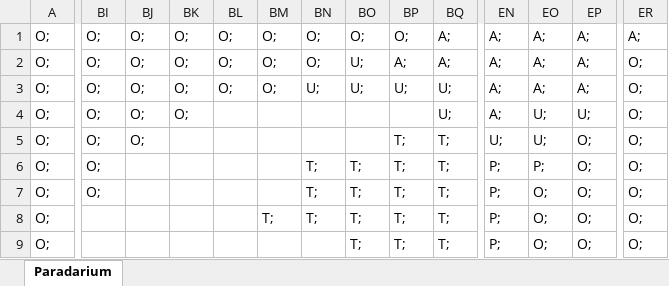
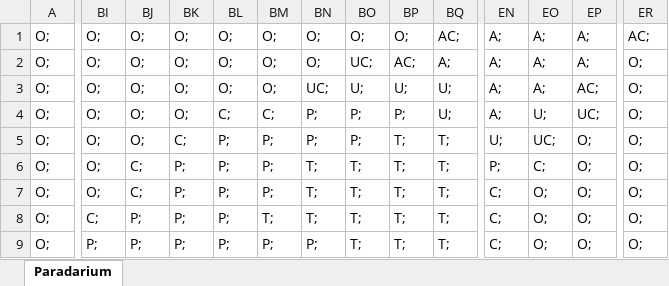
Before and after one commit to Vanya351/CppAdventureGame, an Excel workbook: map.xlsx, sheet Paradarium, drawn as a sheet; only a part is shown, gaps mark what is left out; values as stored, in another font and other column widths than the file's, no borders; conditional formats not drawn; the diff covers the shown part only; the diff names each change by its address in the sheet, - before the commit and + after, or states it on an @@ line.

Commit message:
map update

```diff
--- a/map.xlsx (sheet Paradarium)
+++ b/map.xlsx (sheet Paradarium)
-BQ1: A;
+BQ1: AC;
-ER1: A;
+ER1: AC;
-BO2: U;
+BO2: UC;
-BP2: A;
+BP2: AC;
-BN3: U;
+BN3: UC;
-EP3: A;
+EP3: AC;
-BL4: (empty)
+BL4: C;
-BM4: (empty)
+BM4: C;
-BN4:BN5: (empty)
+BN4:BN5: P;
-BO4:BO5: (empty)
+BO4:BO5: P;
-BP4: (empty)
+BP4: P;
-EP4: U;
+EP4: UC;
-BK5: (empty)
+BK5: C;
-BL5:BL9: (empty)
+BL5:BL9: P;
-BM5:BM7: (empty)
+BM5:BM7: P;
-EO5: U;
+EO5: UC;
-BJ6:BJ7: (empty)
+BJ6:BJ7: C;
-BK6:BK9: (empty)
+BK6:BK9: P;
-EO6: P;
+EO6: C;
-EN7:EN9: P;
+EN7:EN9: C;
-BI8: (empty)
+BI8: C;
-BJ8:BJ9: (empty)
+BJ8:BJ9: P;
-BI9: (empty)
+BI9: P;
-BM9: (empty)
+BM9: P;
-BN9: (empty)
+BN9: P;
```
Also changed, not shown: 309 edited cells elsewhere in this sheet.
